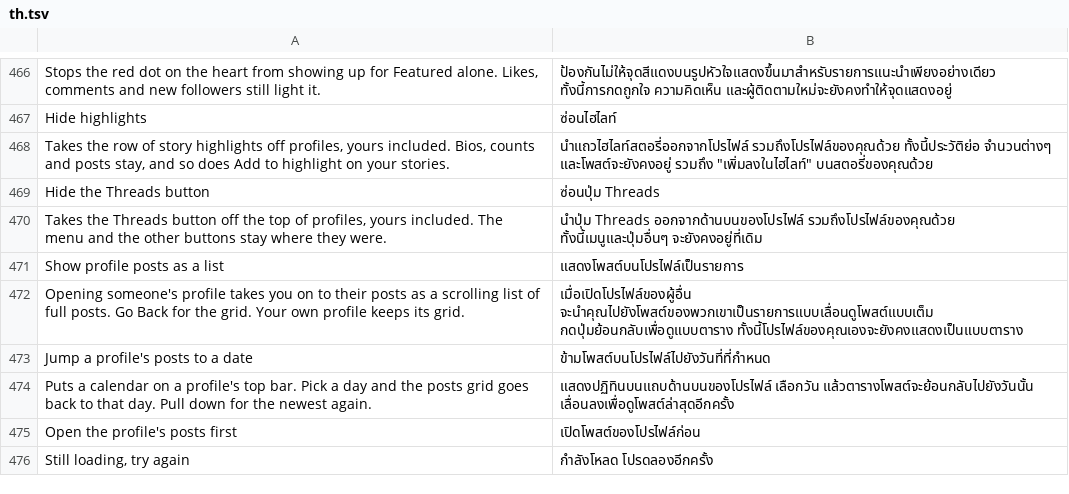
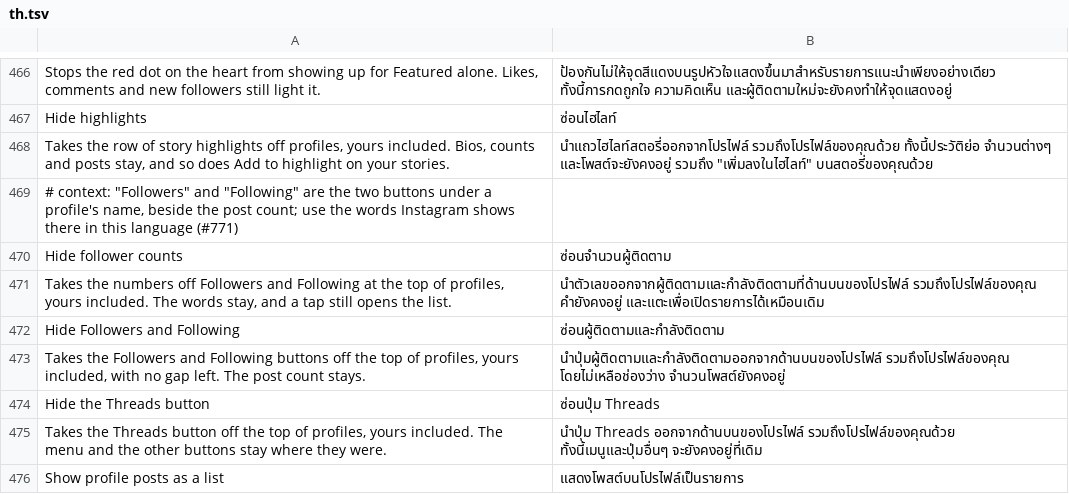
Before and after one commit to SysAdminDoc/HushGram, a TSV file: extensions/shared/library/src/main/l10n/th.tsv, drawn as a sheet; only a part is shown, gaps mark what is left out; the shorter side is filled out with more unchanged rows; the diff names each change by its address in the sheet, - before the commit and + after, or states it on an @@ line.

Commit message:
Hide Followers and Following on profiles, or just their numbers
A new Profiles patch with two switches. Hide follower counts takes the
numbers off the Followers and Following stacks at the top of a profile
and leaves the labels, which still open the lists. Hide Followers and
Following takes both stacks away, so the row closes up around the post
count. The counts switch stands down while the buttons one is on.

Refs #771

```diff
--- a/extensions/shared/library/src/main/l10n/th.tsv
+++ b/extensions/shared/library/src/main/l10n/th.tsv
+row 469: # context: "Followers" and "Following" are the two buttons under a profile's name, beside the post count; use the words Instagram shows there in this language (#771)
+row 470: Hide follower counts | ซ่อนจำนวนผู้ติดตาม
+row 471: Takes the numbers off Followers and Following at the top of profiles, yours included. The words stay, and a tap still opens the list. | นำตัวเลขออกจากผู้ติดตามและกำลังติดตามที่ด้านบนของโปรไฟล์ รวมถึงโปรไฟล์ของคุณ คำยังคงอยู่ และแตะเพื่อเปิดรายการได้เหมือนเดิม
+row 472: Hide Followers and Following | ซ่อนผู้ติดตามและกำลังติดตาม
+row 473: Takes the Followers and Following buttons off the top of profiles, yours included, with no gap left. The post count stays. | นำปุ่มผู้ติดตามและกำลังติดตามออกจากด้านบนของโปรไฟล์ รวมถึงโปรไฟล์ของคุณ โดยไม่เหลือช่องว่าง จำนวนโพสต์ยังคงอยู่
```
Also changed, not shown: extensions/shared/library/src/main/l10n/de.tsv, extensions/shared/library/src/main/l10n/es.tsv, 26 other files.
